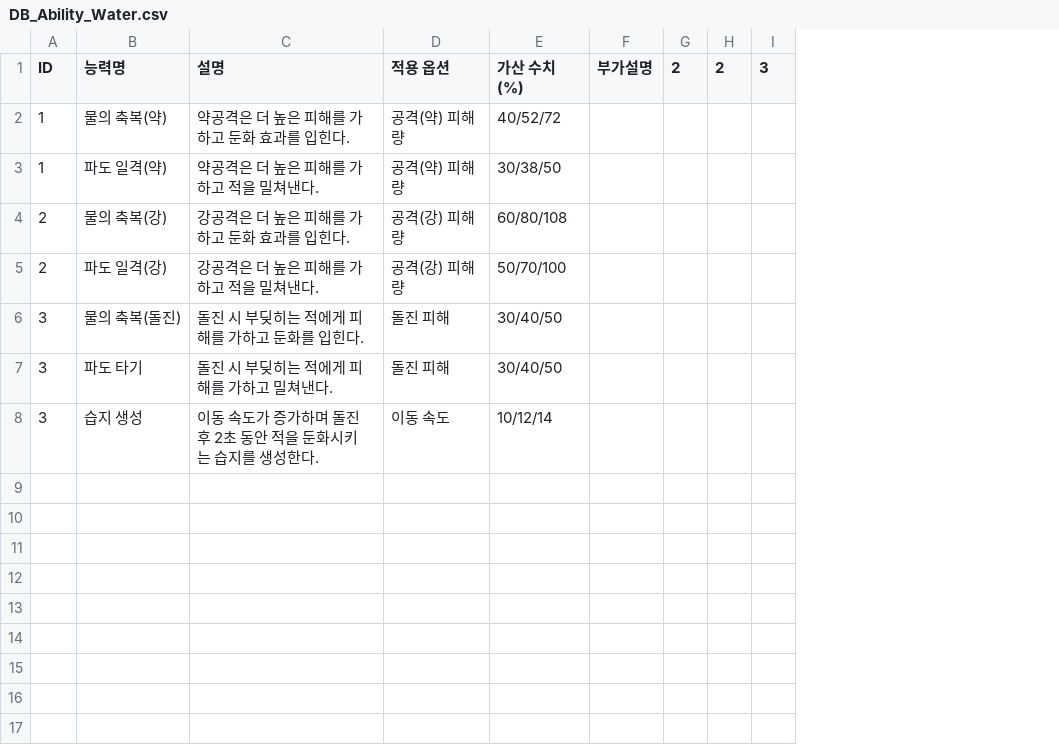
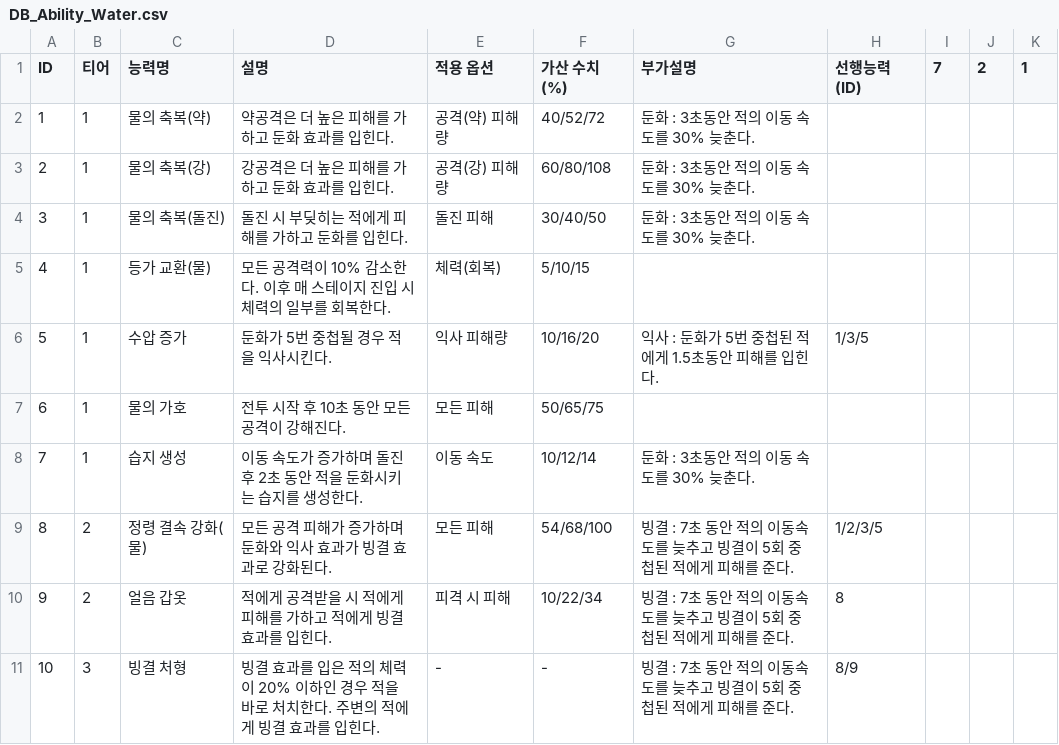
Before and after one commit to gulddaggi/Project_BR2, a CSV file: Assets/Resources/DB_Ability_Water.csv, drawn as a sheet; removed rows and columns are numbered as before the commit, all else as after; the diff names each change by its address in the sheet, - before the commit and + after, or states it on an @@ line.

```diff
--- a/Assets/Resources/DB_Ability_Water.csv
+++ b/Assets/Resources/DB_Ability_Water.csv
+column A (ID), rows 2-4: 1 | 2 | 3; row 8: 7
-column F (부가설명), empty
-column G (2), empty
+column G (부가설명), rows 2-4: all 둔화 : 3초동안 적의 이동 속도를 30% 늦춘다.; row 8: 둔화 : 3초동안 적의 이동 속도를 30% 늦춘다.
+column H (선행능력(ID)), empty
+column I (7), empty
-column I (3), empty
+column K (1), empty
-B1: ID
+B1: 티어
-row 3: 1 | 파도 일격(약) | 약공격은 더 높은 피해를 가하고 적을 밀쳐낸다. | 공격(약) 피해량 | 30/38/50
-B3 (티어): 2
+B3 (티어): 1
-row 5: 2 | 파도 일격(강) | 강공격은 더 높은 피해를 가하고 적을 밀쳐낸다. | 공격(강) 피해량 | 50/70/100
-B4 (티어): 3
+B4 (티어): 1
-row 7: 3 | 파도 타기 | 돌진 시 부딪히는 적에게 피해를 가하고 밀쳐낸다. | 돌진 피해 | 30/40/50
+row 5: 4 | 1 | 등가 교환(물) | 모든 공격력이 10% 감소한다. 이후 매 스테이지 진입 시 체력의 일부를 회복한다. | 체력(회복) | 5/10/15
+row 6: 5 | 1 | 수압 증가 | 둔화가 5번 중첩될 경우 적을 익사시킨다. | 익사 피해량 | 10/16/20 | 익사 : 둔화가 5번 중첩된 적에게 1.5초동안 피해를 입힌다. | 1/3/5
+row 7: 6 | 1 | 물의 가호 | 전투 시작 후 10초 동안 모든 공격이 강해진다. | 모든 피해 | 50/65/75
-B8 (티어): 3
+B8 (티어): 1
+row 9: 8 | 2 | 정령 결속 강화(물) | 모든 공격 피해가 증가하며 둔화와 익사 효과가 빙결 효과로 강화된다. | 모든 피해 | 54/68/100 | 빙결 : 7초 동안 적의 이동속도를 늦추고 빙결이 5회 중첩된 적에게 피해를 준다. | 1/2/3/5
+row 10: 9 | 2 | 얼음 갑옷 | 적에게 공격받을 시 적에게 피해를 가하고 적에게 빙결 효과를 입힌다. | 피격 시 피해 | 10/22/34 | 빙결 : 7초 동안 적의 이동속도를 늦추고 빙결이 5회 중첩된 적에게 피해를 준다. | 8
+row 11: 10 | 3 | 빙결 처형 | 빙결 효과를 입은 적의 체력이 20% 이하인 경우 적을 바로 처치한다. 주변의 적에게 빙결 효과를 입힌다. | - | - | 빙결 : 7초 동안 적의 이동속도를 늦추고 빙결이 5회 중첩된 적에게 피해를 준다. | 8/9
```
Also changed, not shown: 9 other files.
